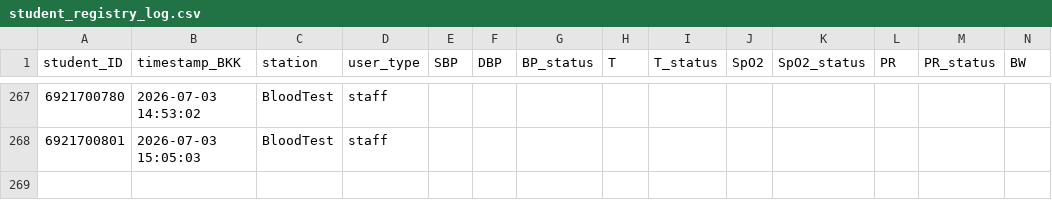
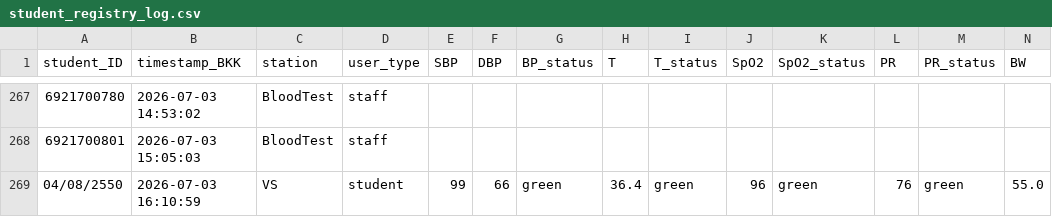
Before and after one commit to PythonianSt/PE2026, a CSV file: student_registry_log.csv, drawn as a sheet; only a part is shown, gaps mark what is left out; rows hold the shown columns only; the diff names each change by its address in the sheet, - before the commit and + after, or states it on an @@ line.

Commit message:
Append VS station data 2026-07-03 16:11:00

```diff
--- a/student_registry_log.csv
+++ b/student_registry_log.csv
+row 269: 04/08/2550 | 2026-07-03 16:10:59 | VS | student | 99 | 66 | green | 36.4 | green | 96 | green | 76 | green | 55.0
```
